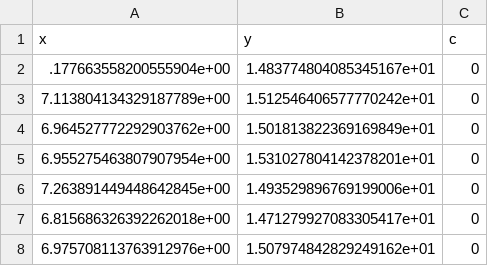
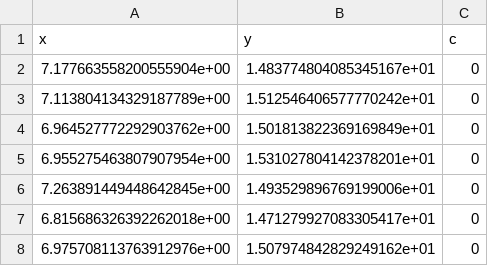
Before and after one commit to GregorySmits/FIF, a CSV file: Data/data8S.csv, drawn as a sheet; only a part is shown.

```diff
--- a/Data/data8S.csv
+++ b/Data/data8S.csv
@@ -1,3 +1,3 @@
 x,y,c
-.177663558200555904e+00,1.483774804085345167e+01,0
+7.177663558200555904e+00,1.483774804085345167e+01,0
 7.113804134329187789e+00,1.512546406577770242e+01,0
```
Also changed, not shown: 1 other file.
